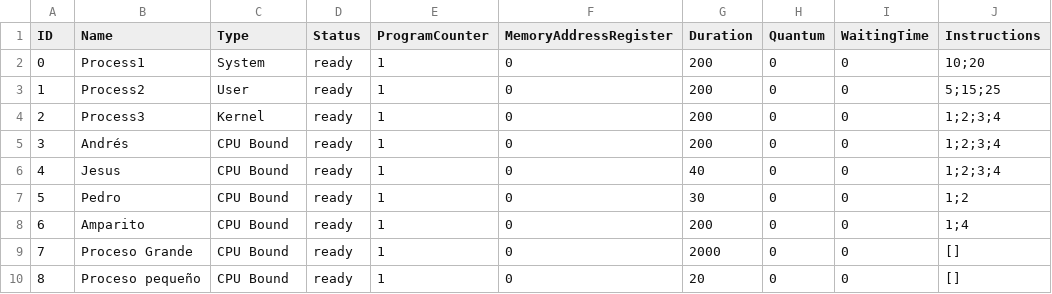
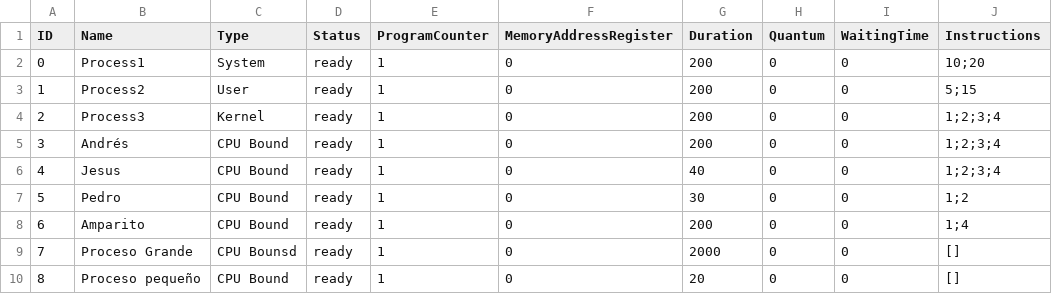
Before and after one commit to aerg04/Proyecto1SO, a CSV file: procesos.csv, drawn as a sheet.

```diff
--- a/procesos.csv
+++ b/procesos.csv
@@ -2,3 +2,3 @@ ID,Name,Type,Status,ProgramCounter,MemoryAddressRegister,Duration,Quantum,Waitin
 0,Process1,System,ready,1,0,200,0,0,10;20
-1,Process2,User,ready,1,0,200,0,0,5;15;25
+1,Process2,User,ready,1,0,200,0,0,5;15
 2,Process3,Kernel,ready,1,0,200,0,0,1;2;3;4
@@ -8,3 +8,3 @@ ID,Name,Type,Status,ProgramCounter,MemoryAddressRegister,Duration,Quantum,Waitin
 6,Amparito,CPU Bound,ready,1,0,200,0,0,1;4
-7,Proceso Grande,CPU Bound,ready,1,0,2000,0,0,[]
+7,Proceso Grande,CPU Bounsd,ready,1,0,2000,0,0,[]
 8,Proceso pequeño,CPU Bound,ready,1,0,20,0,0,[]
```
Also changed, not shown: 7 other files.
